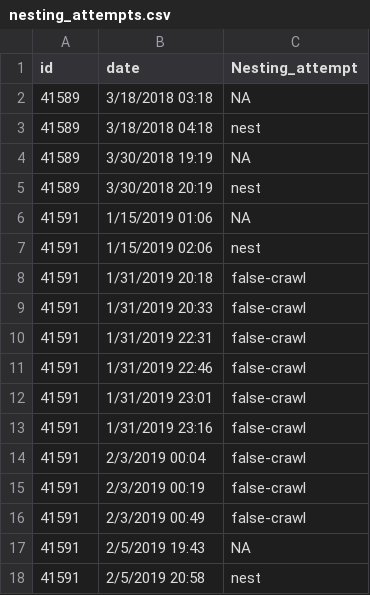
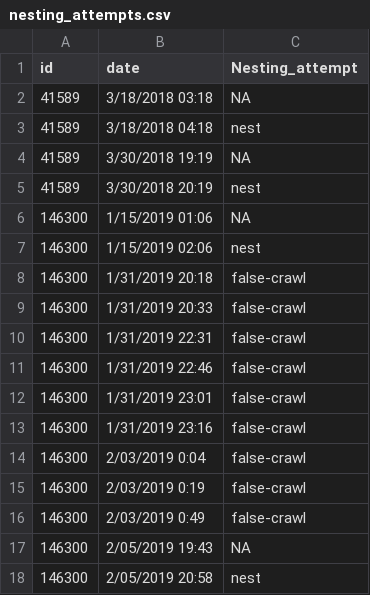
Before and after one commit to vquennessen/turtle_behavior, a CSV file: data/nesting_attempts.csv, drawn as a sheet; only a part is shown; the diff covers the shown part only.

Commit message:
adjusted nesting attempts figure

```diff
--- a/data/nesting_attempts.csv
+++ b/data/nesting_attempts.csv
@@ -5,14 +5,14 @@ id,date,Nesting_attempt
 41589,3/30/2018 20:19,nest
-41591,1/15/2019 01:06,NA
-41591,1/15/2019 02:06,nest
-41591,1/31/2019 20:18,false-crawl
-41591,1/31/2019 20:33,false-crawl
-41591,1/31/2019 22:31,false-crawl
-41591,1/31/2019 22:46,false-crawl
-41591,1/31/2019 23:01,false-crawl
-41591,1/31/2019 23:16,false-crawl
-41591,2/3/2019 00:04,false-crawl
-41591,2/3/2019 00:19,false-crawl
-41591,2/3/2019 00:49,false-crawl
-41591,2/5/2019 19:43,NA
-41591,2/5/2019 20:58,nest
+146300,1/15/2019 01:06,NA
+146300,1/15/2019 02:06,nest
+146300,1/31/2019 20:18,false-crawl
+146300,1/31/2019 20:33,false-crawl
+146300,1/31/2019 22:31,false-crawl
+146300,1/31/2019 22:46,false-crawl
+146300,1/31/2019 23:01,false-crawl
+146300,1/31/2019 23:16,false-crawl
+146300,2/03/2019 0:04,false-crawl
+146300,2/03/2019 0:19,false-crawl
+146300,2/03/2019 0:49,false-crawl
+146300,2/05/2019 19:43,NA
+146300,2/05/2019 20:58,nest
```
Also changed, not shown: 61 edited cells elsewhere in this file, 1 other file.
